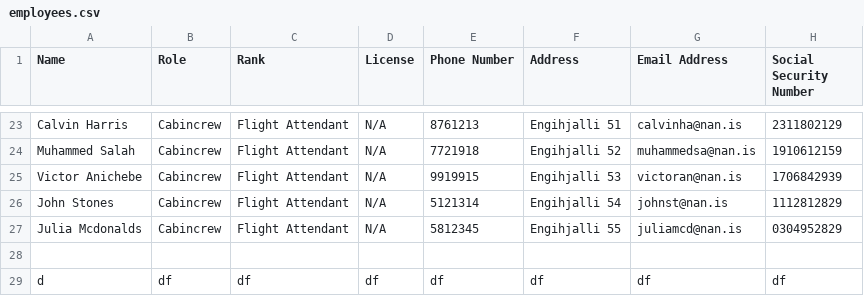
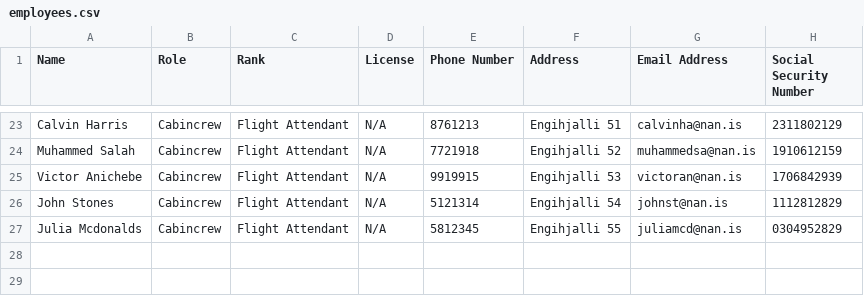
Before and after one commit to Jonsi30/verklegt_namskeid1_2023_h41, a CSV file: Files/employees.csv, drawn as a sheet; only a part is shown, gaps mark what is left out; the diff names each change by its address in the sheet, - before the commit and + after, or states it on an @@ line.

```diff
--- a/Files/employees.csv
+++ b/Files/employees.csv
-row 28: (empty)
-row 29: d | df | df | df | df | df | df | df
```
Also changed, not shown: 5 other files.
